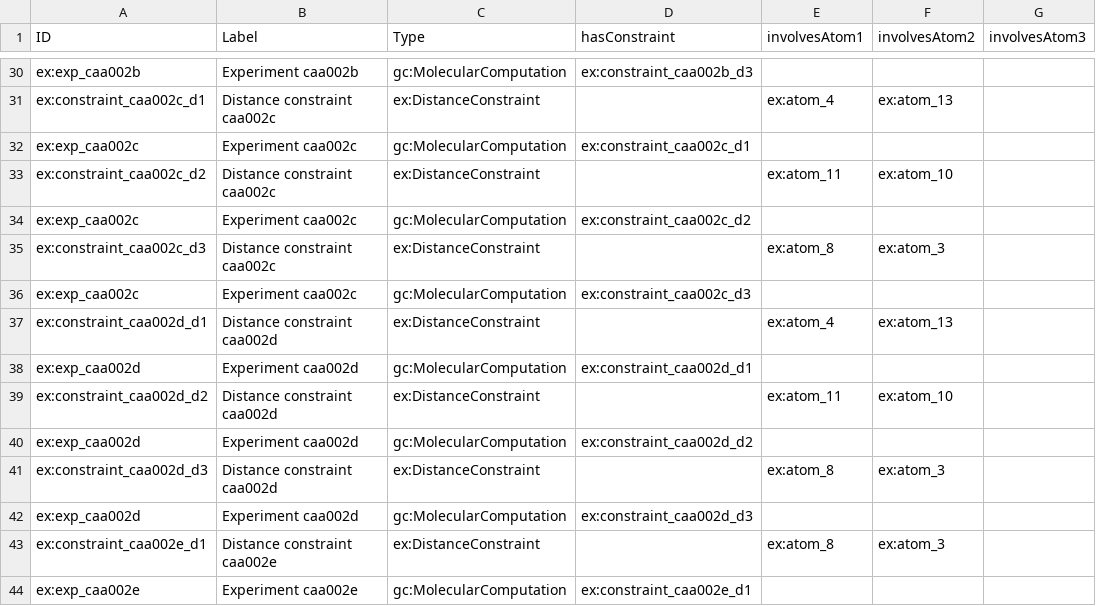
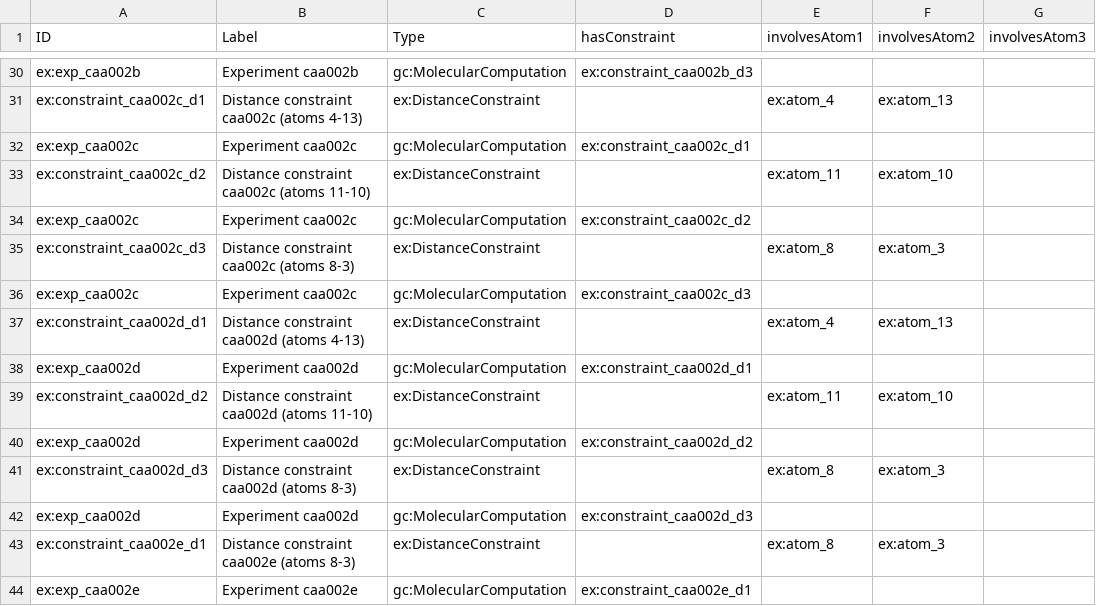
Before and after one commit to Darren01/ont_mm, a TSV file: examples/caa/ont/constraint_template_instances.tsv, drawn as a sheet; only a part is shown, gaps mark what is left out; the diff covers the shown part only; the diff names each change by its address in the sheet, - before the commit and + after, or states it on an @@ line.

Commit message:
Rebuild caa graph with constraint labels now including their own atoms (e.g. 'Distance constraint caa001a (atoms 4-13)')

```diff
--- a/examples/caa/ont/constraint_template_instances.tsv
+++ b/examples/caa/ont/constraint_template_instances.tsv
-B31 (Label): Distance constraint caa002c
+B31 (Label): Distance constraint caa002c (atoms 4-13)
-B33 (Label): Distance constraint caa002c
+B33 (Label): Distance constraint caa002c (atoms 11-10)
-B35 (Label): Distance constraint caa002c
+B35 (Label): Distance constraint caa002c (atoms 8-3)
-B37 (Label): Distance constraint caa002d
+B37 (Label): Distance constraint caa002d (atoms 4-13)
-B39 (Label): Distance constraint caa002d
+B39 (Label): Distance constraint caa002d (atoms 11-10)
-B41 (Label): Distance constraint caa002d
+B41 (Label): Distance constraint caa002d (atoms 8-3)
-B43 (Label): Distance constraint caa002e
+B43 (Label): Distance constraint caa002e (atoms 8-3)
```
Also changed, not shown: 47 edited cells elsewhere in this file, 2 other files.
